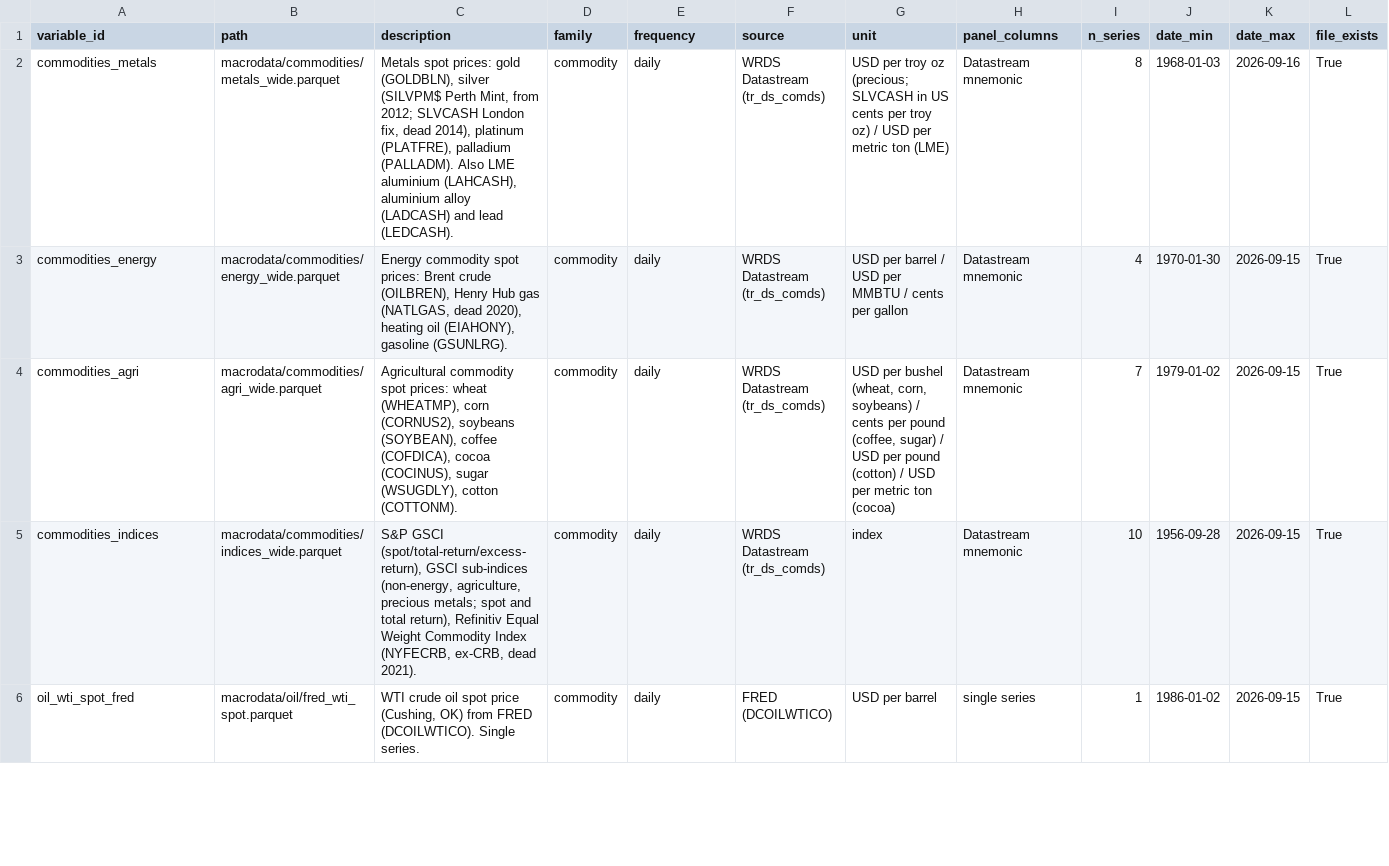
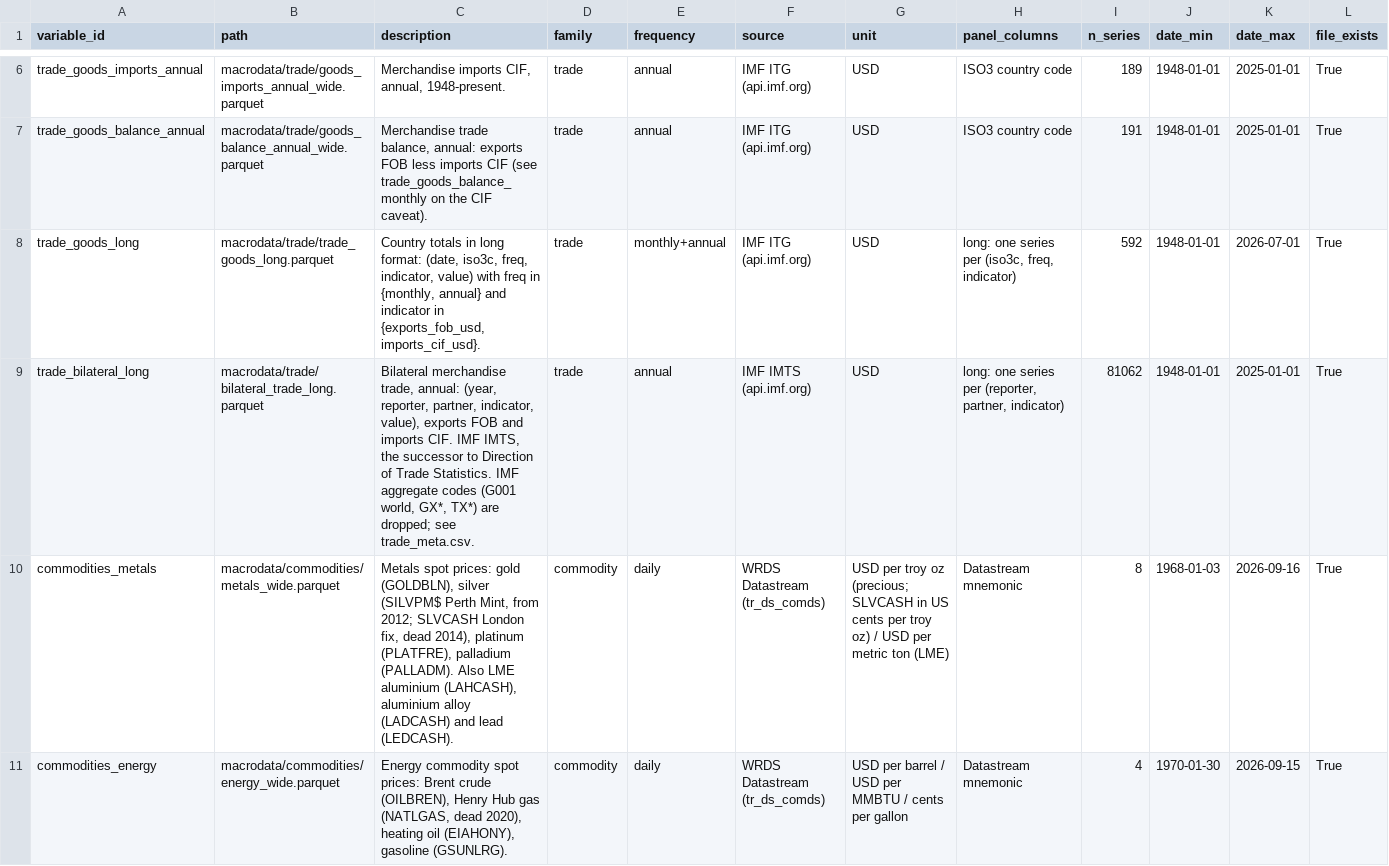
Before and after one commit to aoskolkov/daily-data-pull, a CSV file: variables.csv, drawn as a sheet; only a part is shown, gaps mark what is left out; the shorter side is filled out with more unchanged rows; the diff covers the shown part only; the diff names each change by its address in the sheet, - before the commit and + after, or states it on an @@ line.

```diff
--- a/variables.csv
+++ b/variables.csv
+row 6: trade_goods_imports_annual | macrodata/trade/goods_imports_annual_wide.parquet | Merchandise imports CIF, annual, 1948-present. | trade | annual | IMF ITG (api.imf.org) | USD | ISO3 country code | 189 | 1948-01-01 | 2025-01-01 | True
+row 7: trade_goods_balance_annual | macrodata/trade/goods_balance_annual_wide.parquet | Merchandise trade balance, annual: exports FOB less imports CIF (see trade_goods_balance_monthly on the CIF caveat). | trade | annual | IMF ITG (api.imf.org) | USD | ISO3 country code | 191 | 1948-01-01 | 2025-01-01 | True
+row 8: trade_goods_long | macrodata/trade/trade_goods_long.parquet | Country totals in long format: (date, iso3c, freq, indicator, value) with freq in {monthly, annual} and indicator in {exports_fob_usd, imports_cif_usd}. | trade | monthly+annual | IMF ITG (api.imf.org) | USD | long: one series per (iso3c, freq, indicator) | 592 | 1948-01-01 | 2026-07-01 | True
+row 9: trade_bilateral_long | macrodata/trade/bilateral_trade_long.parquet | Bilateral merchandise trade, annual: (year, reporter, partner, indicator, value), exports FOB and imports CIF. IMF IMTS, the successor to Direction of Trade Statistics. IMF aggregate codes (G001 world, GX*, TX*) are dropped; see trade_meta.csv. | trade | annual | IMF IMTS (api.imf.org) | USD | long: one series per (reporter, partner, indicator) | 81062 | 1948-01-01 | 2025-01-01 | True
```
Also changed, not shown: 4 added rows elsewhere in this file, 6 other files.
